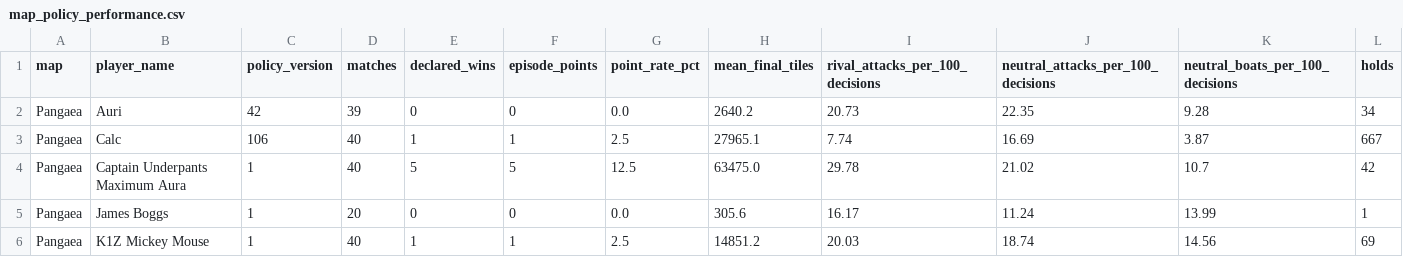
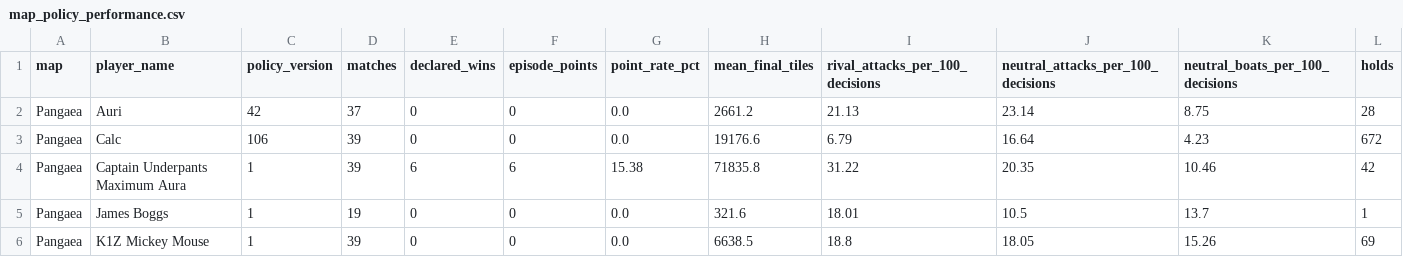
Before and after one commit to welttowelt/proxywar-coworld-starter, a CSV file: data/analysis/map_policy_performance.csv, drawn as a sheet; only a part is shown; the diff covers the shown part only.

```diff
--- a/data/analysis/map_policy_performance.csv
+++ b/data/analysis/map_policy_performance.csv
@@ -1,6 +1,6 @@
 map,player_name,policy_version,matches,declared_wins,episode_points,point_rate_pct,mean_final_tiles,rival_attacks_per_100_decisions,neutral_attacks_per_100_decisions,neutral_boats_per_100_decisions,holds
-Pangaea,Auri,42,39,0,0,0.0,2640.2,20.73,22.35,9.28,34
-Pangaea,Calc,106,40,1,1,2.5,27965.1,7.74,16.69,3.87,667
-Pangaea,Captain Underpants Maximum Aura,1,40,5,5,12.5,63475.0,29.78,21.02,10.7,42
-Pangaea,James Boggs,1,20,0,0,0.0,305.6,16.17,11.24,13.99,1
-Pangaea,K1Z Mickey Mouse,1,40,1,1,2.5,14851.2,20.03,18.74,14.56,69
+Pangaea,Auri,42,37,0,0,0.0,2661.2,21.13,23.14,8.75,28
+Pangaea,Calc,106,39,0,0,0.0,19176.6,6.79,16.64,4.23,672
+Pangaea,Captain Underpants Maximum Aura,1,39,6,6,15.38,71835.8,31.22,20.35,10.46,42
+Pangaea,James Boggs,1,19,0,0,0.0,321.6,18.01,10.5,13.7,1
+Pangaea,K1Z Mickey Mouse,1,39,0,0,0.0,6638.5,18.8,18.05,15.26,69
```
Also changed, not shown: 54 edited cells elsewhere in this file, data/analysis/attack_ratio_profile.csv, data/analysis/ffa_action_profile_by_outcome.csv, 32 other files.
